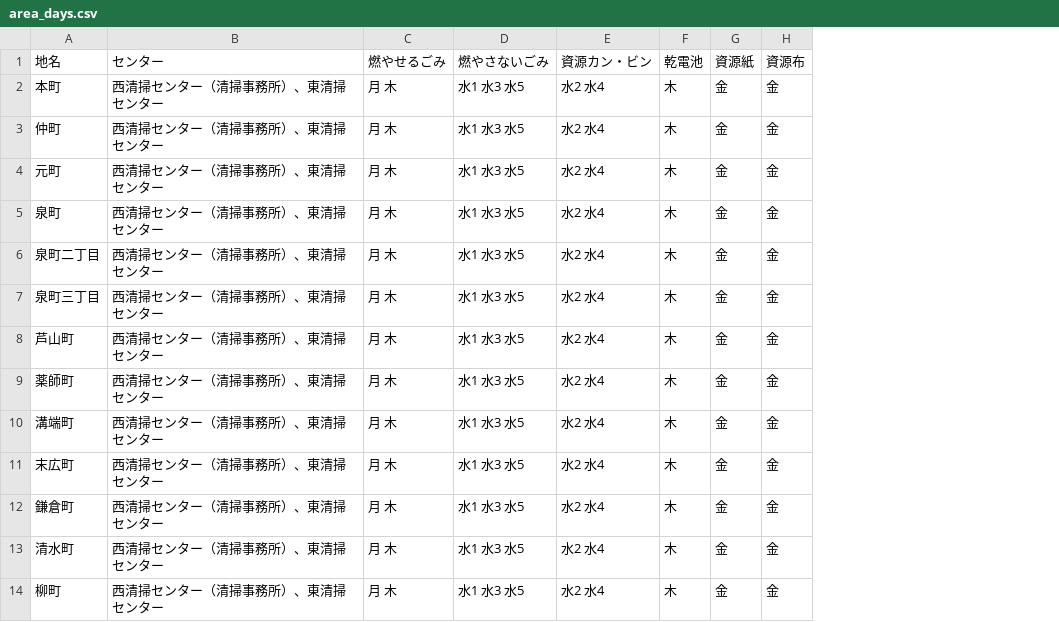
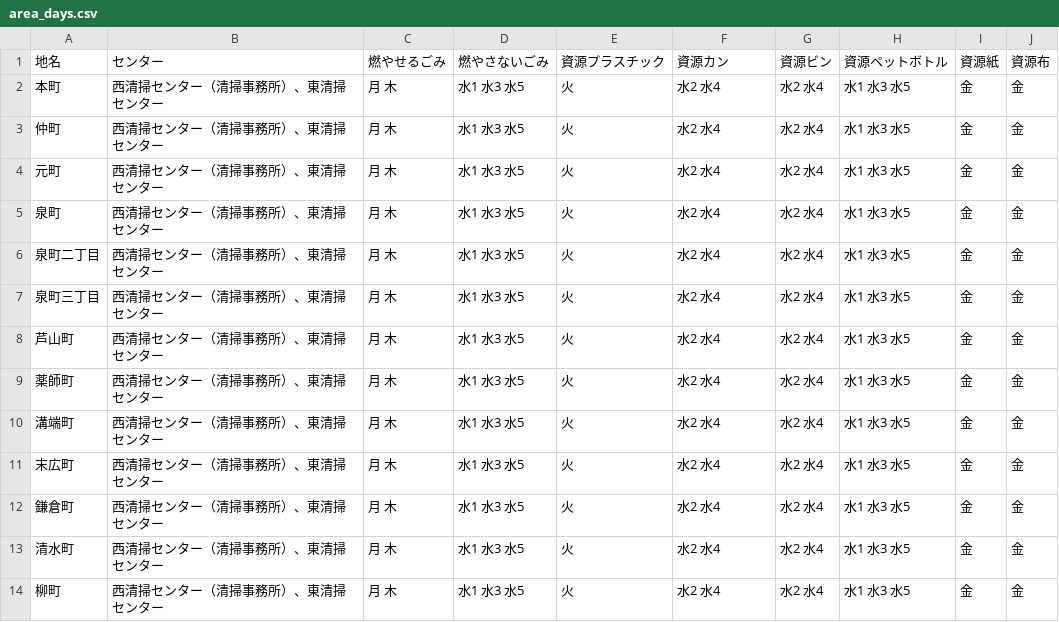
Before and after one commit to Mocchy2/5374, a CSV file: data/area_days.csv, drawn as a sheet; only a part is shown; removed rows and columns are numbered as before the commit, all else as after; the diff names each change by its address in the sheet, - before the commit and + after, or states it on an @@ line.

Commit message:
Update area_days.csv

```diff
--- a/data/area_days.csv
+++ b/data/area_days.csv
+column E (資源プラスチック), rows 2-14: all 火
-column F (乾電池), rows 2-14: all 木
+column G (資源ビン), rows 2-14: all 水2 水4
+column H (資源ペットボトル), rows 2-14: all 水1 水3 水5
-F1: 資源カン・ビン
+F1: 資源カン
```
